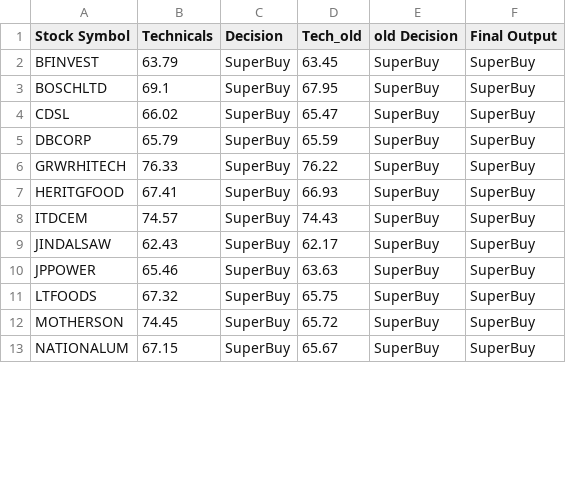
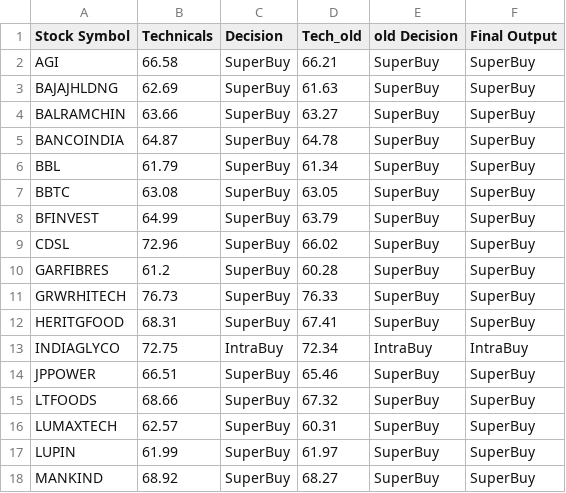
Before and after one commit to prasanthdoccash/nifty50, a CSV file: merged_output1.csv, drawn as a sheet; only a part is shown; the diff covers the shown part only.

```diff
--- a/merged_output1.csv
+++ b/merged_output1.csv
@@ -1,13 +1,18 @@
 Stock Symbol,Technicals,Decision,Tech_old,old Decision,Final Output
-BFINVEST,63.79,SuperBuy,63.45,SuperBuy,SuperBuy
-BOSCHLTD,69.1,SuperBuy,67.95,SuperBuy,SuperBuy
-CDSL,66.02,SuperBuy,65.47,SuperBuy,SuperBuy
-DBCORP,65.79,SuperBuy,65.59,SuperBuy,SuperBuy
-GRWRHITECH,76.33,SuperBuy,76.22,SuperBuy,SuperBuy
-HERITGFOOD,67.41,SuperBuy,66.93,SuperBuy,SuperBuy
-ITDCEM,74.57,SuperBuy,74.43,SuperBuy,SuperBuy
-JINDALSAW,62.43,SuperBuy,62.17,SuperBuy,SuperBuy
-JPPOWER,65.46,SuperBuy,63.63,SuperBuy,SuperBuy
-LTFOODS,67.32,SuperBuy,65.75,SuperBuy,SuperBuy
-MOTHERSON,74.45,SuperBuy,65.72,SuperBuy,SuperBuy
-NATIONALUM,67.15,SuperBuy,65.67,SuperBuy,SuperBuy
+AGI,66.58,SuperBuy,66.21,SuperBuy,SuperBuy
+BAJAJHLDNG,62.69,SuperBuy,61.63,SuperBuy,SuperBuy
+BALRAMCHIN,63.66,SuperBuy,63.27,SuperBuy,SuperBuy
+BANCOINDIA,64.87,SuperBuy,64.78,SuperBuy,SuperBuy
+BBL,61.79,SuperBuy,61.34,SuperBuy,SuperBuy
+BBTC,63.08,SuperBuy,63.05,SuperBuy,SuperBuy
+BFINVEST,64.99,SuperBuy,63.79,SuperBuy,SuperBuy
+CDSL,72.96,SuperBuy,66.02,SuperBuy,SuperBuy
+GARFIBRES,61.2,SuperBuy,60.28,SuperBuy,SuperBuy
+GRWRHITECH,76.73,SuperBuy,76.33,SuperBuy,SuperBuy
+HERITGFOOD,68.31,SuperBuy,67.41,SuperBuy,SuperBuy
+INDIAGLYCO,72.75,IntraBuy,72.34,IntraBuy,IntraBuy
+JPPOWER,66.51,SuperBuy,65.46,SuperBuy,SuperBuy
+LTFOODS,68.66,SuperBuy,67.32,SuperBuy,SuperBuy
+LUMAXTECH,62.57,SuperBuy,60.31,SuperBuy,SuperBuy
+LUPIN,61.99,SuperBuy,61.97,SuperBuy,SuperBuy
+MANKIND,68.92,SuperBuy,68.27,SuperBuy,SuperBuy
```
Also changed, not shown: 1 added row, 1 removed row and 21 edited cells elsewhere in this file, merged_output.csv.
